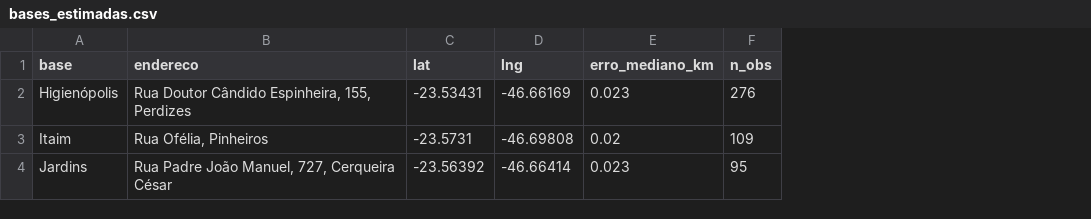
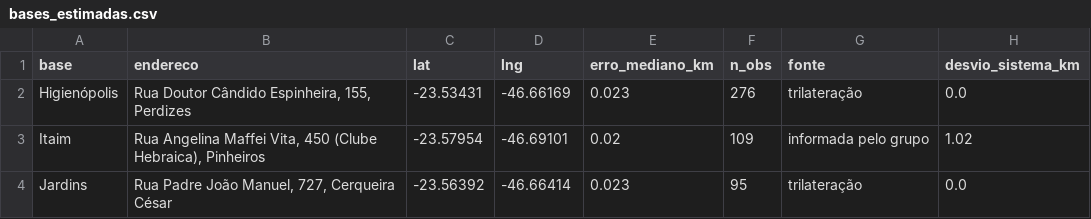
Before and after one commit to RafaelRef/TCC_G11, a CSV file: tabelas/bases_estimadas.csv, drawn as a sheet; the diff names each change by its address in the sheet, - before the commit and + after, or states it on an @@ line.

```diff
--- a/tabelas/bases_estimadas.csv
+++ b/tabelas/bases_estimadas.csv
+column G (fonte), rows 2-4: trilateração | informada pelo grupo | trilateração
+column H (desvio_sistema_km), rows 2-4: 0.0 | 1.02 | 0.0
-B3 (endereco): Rua Ofélia, Pinheiros
+B3 (endereco): Rua Angelina Maffei Vita, 450 (Clube Hebraica), Pinheiros
-C3 (lat): -23.5731
+C3 (lat): -23.57954
-D3 (lng): -46.69808
+D3 (lng): -46.69101
```
Also changed, not shown: tabelas/custo_reserva.csv, tabelas/densidade_zona_faixa.csv, 16 other files.
